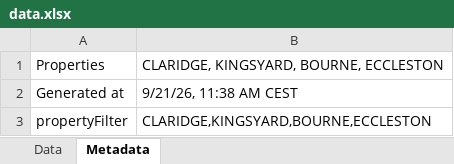
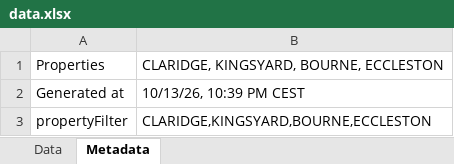
Before and after one commit to nataliagmfz/grosvenor-tracker-strategy, an Excel workbook: data.xlsx, sheet Metadata, drawn as a sheet; values as stored, in another font and other column widths than the file's, no borders; the diff names each change by its address in the sheet, - before the commit and + after, or states it on an @@ line.

```diff
--- a/data.xlsx (sheet Metadata)
+++ b/data.xlsx (sheet Metadata)
-B2: 9/21/26, 11:38 AM CEST
+B2: 10/13/26, 10:39 PM CEST
```
Also changed, not shown: sheet Data.
